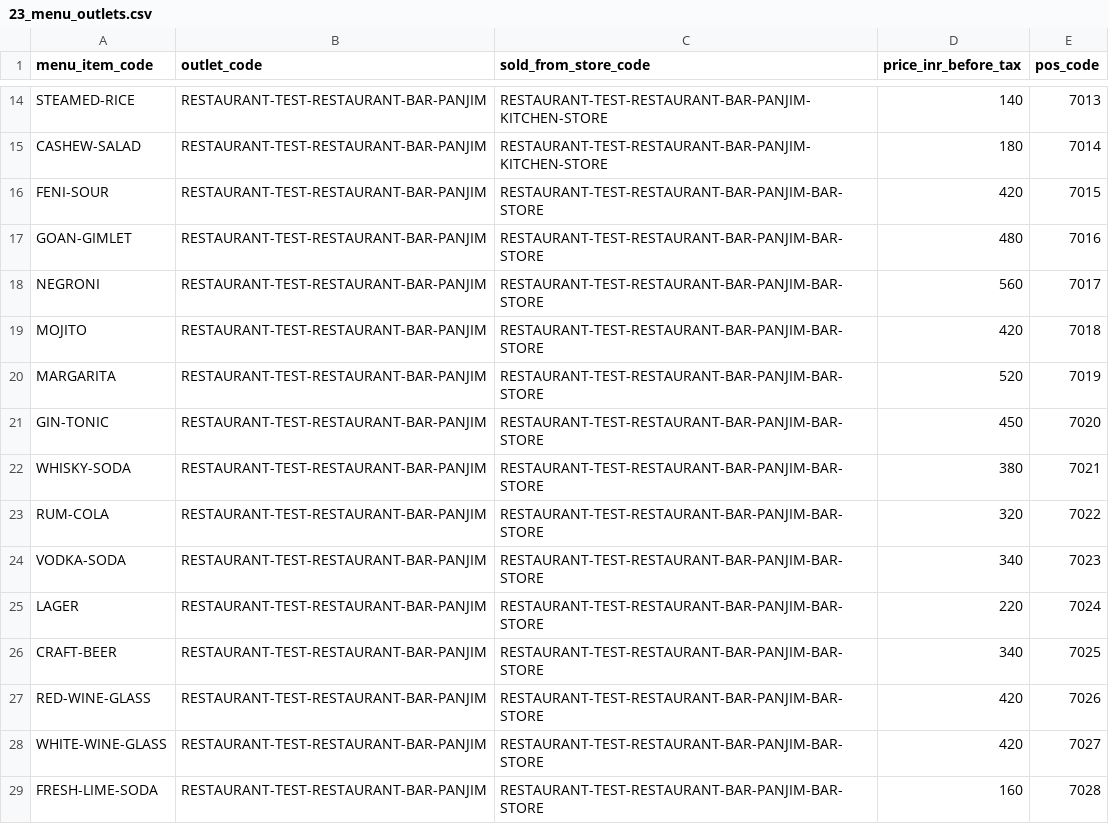
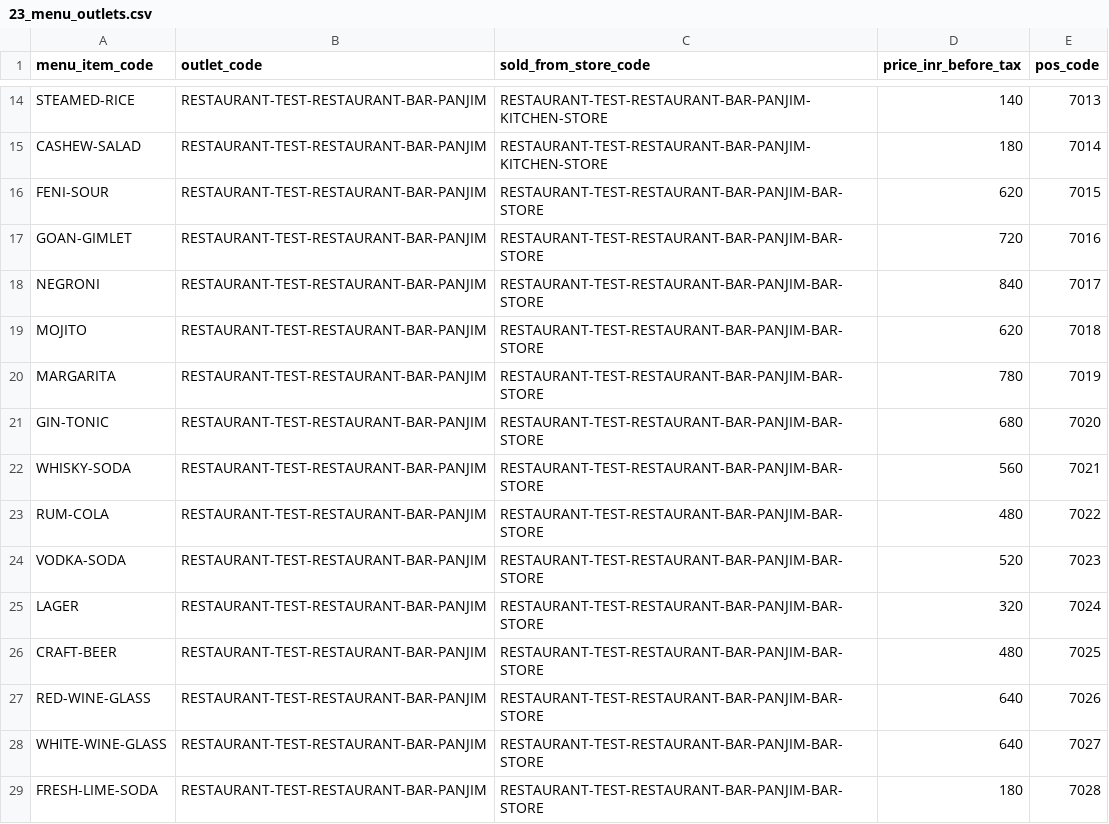
Before and after one commit to abhyudayapandey/hospitality-rms, a CSV file: docs/onboarding/demo/test-restaurant/23_menu_outlets.csv, drawn as a sheet; only a part is shown, gaps mark what is left out.

```diff
--- a/docs/onboarding/demo/test-restaurant/23_menu_outlets.csv
+++ b/docs/onboarding/demo/test-restaurant/23_menu_outlets.csv
@@ -15,15 +15,15 @@ STEAMED-RICE,RESTAURANT-TEST-RESTAURANT-BAR-PANJIM,RESTAURANT-TEST-RESTAURANT-BA
 CASHEW-SALAD,RESTAURANT-TEST-RESTAURANT-BAR-PANJIM,RESTAURANT-TEST-RESTAURANT-BAR-PANJIM-KITCHEN-STORE,180,7014
-FENI-SOUR,RESTAURANT-TEST-RESTAURANT-BAR-PANJIM,RESTAURANT-TEST-RESTAURANT-BAR-PANJIM-BAR-STORE,420,7015
-GOAN-GIMLET,RESTAURANT-TEST-RESTAURANT-BAR-PANJIM,RESTAURANT-TEST-RESTAURANT-BAR-PANJIM-BAR-STORE,480,7016
-NEGRONI,RESTAURANT-TEST-RESTAURANT-BAR-PANJIM,RESTAURANT-TEST-RESTAURANT-BAR-PANJIM-BAR-STORE,560,7017
-MOJITO,RESTAURANT-TEST-RESTAURANT-BAR-PANJIM,RESTAURANT-TEST-RESTAURANT-BAR-PANJIM-BAR-STORE,420,7018
-MARGARITA,RESTAURANT-TEST-RESTAURANT-BAR-PANJIM,RESTAURANT-TEST-RESTAURANT-BAR-PANJIM-BAR-STORE,520,7019
-GIN-TONIC,RESTAURANT-TEST-RESTAURANT-BAR-PANJIM,RESTAURANT-TEST-RESTAURANT-BAR-PANJIM-BAR-STORE,450,7020
-WHISKY-SODA,RESTAURANT-TEST-RESTAURANT-BAR-PANJIM,RESTAURANT-TEST-RESTAURANT-BAR-PANJIM-BAR-STORE,380,7021
-RUM-COLA,RESTAURANT-TEST-RESTAURANT-BAR-PANJIM,RESTAURANT-TEST-RESTAURANT-BAR-PANJIM-BAR-STORE,320,7022
-VODKA-SODA,RESTAURANT-TEST-RESTAURANT-BAR-PANJIM,RESTAURANT-TEST-RESTAURANT-BAR-PANJIM-BAR-STORE,340,7023
-LAGER,RESTAURANT-TEST-RESTAURANT-BAR-PANJIM,RESTAURANT-TEST-RESTAURANT-BAR-PANJIM-BAR-STORE,220,7024
-CRAFT-BEER,RESTAURANT-TEST-RESTAURANT-BAR-PANJIM,RESTAURANT-TEST-RESTAURANT-BAR-PANJIM-BAR-STORE,340,7025
-RED-WINE-GLASS,RESTAURANT-TEST-RESTAURANT-BAR-PANJIM,RESTAURANT-TEST-RESTAURANT-BAR-PANJIM-BAR-STORE,420,7026
-WHITE-WINE-GLASS,RESTAURANT-TEST-RESTAURANT-BAR-PANJIM,RESTAURANT-TEST-RESTAURANT-BAR-PANJIM-BAR-STORE,420,7027
-FRESH-LIME-SODA,RESTAURANT-TEST-RESTAURANT-BAR-PANJIM,RESTAURANT-TEST-RESTAURANT-BAR-PANJIM-BAR-STORE,160,7028
+FENI-SOUR,RESTAURANT-TEST-RESTAURANT-BAR-PANJIM,RESTAURANT-TEST-RESTAURANT-BAR-PANJIM-BAR-STORE,620,7015
+GOAN-GIMLET,RESTAURANT-TEST-RESTAURANT-BAR-PANJIM,RESTAURANT-TEST-RESTAURANT-BAR-PANJIM-BAR-STORE,720,7016
+NEGRONI,RESTAURANT-TEST-RESTAURANT-BAR-PANJIM,RESTAURANT-TEST-RESTAURANT-BAR-PANJIM-BAR-STORE,840,7017
+MOJITO,RESTAURANT-TEST-RESTAURANT-BAR-PANJIM,RESTAURANT-TEST-RESTAURANT-BAR-PANJIM-BAR-STORE,620,7018
+MARGARITA,RESTAURANT-TEST-RESTAURANT-BAR-PANJIM,RESTAURANT-TEST-RESTAURANT-BAR-PANJIM-BAR-STORE,780,7019
+GIN-TONIC,RESTAURANT-TEST-RESTAURANT-BAR-PANJIM,RESTAURANT-TEST-RESTAURANT-BAR-PANJIM-BAR-STORE,680,7020
+WHISKY-SODA,RESTAURANT-TEST-RESTAURANT-BAR-PANJIM,RESTAURANT-TEST-RESTAURANT-BAR-PANJIM-BAR-STORE,560,7021
+RUM-COLA,RESTAURANT-TEST-RESTAURANT-BAR-PANJIM,RESTAURANT-TEST-RESTAURANT-BAR-PANJIM-BAR-STORE,480,7022
+VODKA-SODA,RESTAURANT-TEST-RESTAURANT-BAR-PANJIM,RESTAURANT-TEST-RESTAURANT-BAR-PANJIM-BAR-STORE,520,7023
+LAGER,RESTAURANT-TEST-RESTAURANT-BAR-PANJIM,RESTAURANT-TEST-RESTAURANT-BAR-PANJIM-BAR-STORE,320,7024
+CRAFT-BEER,RESTAURANT-TEST-RESTAURANT-BAR-PANJIM,RESTAURANT-TEST-RESTAURANT-BAR-PANJIM-BAR-STORE,480,7025
+RED-WINE-GLASS,RESTAURANT-TEST-RESTAURANT-BAR-PANJIM,RESTAURANT-TEST-RESTAURANT-BAR-PANJIM-BAR-STORE,640,7026
+WHITE-WINE-GLASS,RESTAURANT-TEST-RESTAURANT-BAR-PANJIM,RESTAURANT-TEST-RESTAURANT-BAR-PANJIM-BAR-STORE,640,7027
+FRESH-LIME-SODA,RESTAURANT-TEST-RESTAURANT-BAR-PANJIM,RESTAURANT-TEST-RESTAURANT-BAR-PANJIM-BAR-STORE,180,7028
```
Also changed, not shown: docs/onboarding/demo/test-restaurant/16_shift_templates.csv, docs/onboarding/demo/test-restaurant/38_licences.csv, 6 other files.
